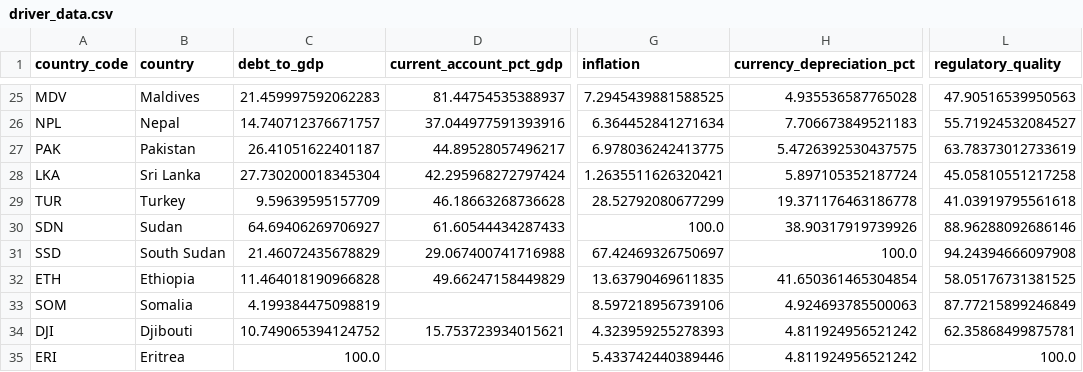
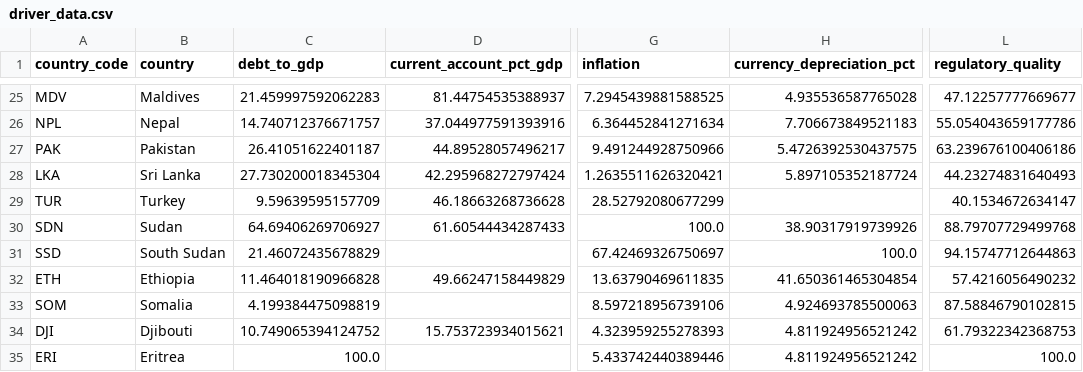
Before and after one commit to rafaywaqar2004-lang/overeign-risk-index, a CSV file: driver_data.csv, drawn as a sheet; only a part is shown, gaps mark what is left out; the diff covers the shown part only; the diff names each change by its address in the sheet, - before the commit and + after, or states it on an @@ line.

```diff
--- a/driver_data.csv
+++ b/driver_data.csv
-L25 (regulatory_quality): 47.90516539950563
+L25 (regulatory_quality): 47.12257777669677
-L26 (regulatory_quality): 55.71924532084527
+L26 (regulatory_quality): 55.054043659177786
-G27 (inflation): 6.978036242413775
+G27 (inflation): 9.491244928750966
-L27 (regulatory_quality): 63.78373012733619
+L27 (regulatory_quality): 63.239676100406186
-L28 (regulatory_quality): 45.05810551217258
+L28 (regulatory_quality): 44.23274831640493
-H29 (currency_depreciation_pct): 19.371176463186778
+H29 (currency_depreciation_pct): (empty)
-L29 (regulatory_quality): 41.03919795561618
+L29 (regulatory_quality): 40.1534672634147
-L30 (regulatory_quality): 88.96288092686146
+L30 (regulatory_quality): 88.79707729499768
-D31 (current_account_pct_gdp): 29.067400741716988
+D31 (current_account_pct_gdp): (empty)
-L31 (regulatory_quality): 94.24394666097908
+L31 (regulatory_quality): 94.15747712644863
-L32 (regulatory_quality): 58.05176731381525
+L32 (regulatory_quality): 57.4216056490232
-L33 (regulatory_quality): 87.77215899246849
+L33 (regulatory_quality): 87.58846790102815
-L34 (regulatory_quality): 62.35868499875781
+L34 (regulatory_quality): 61.79322342368753
```
Also changed, not shown: 54 edited cells elsewhere in this file, live_sovereign_risk_data.csv, raw_data.csv, 5 other files.
